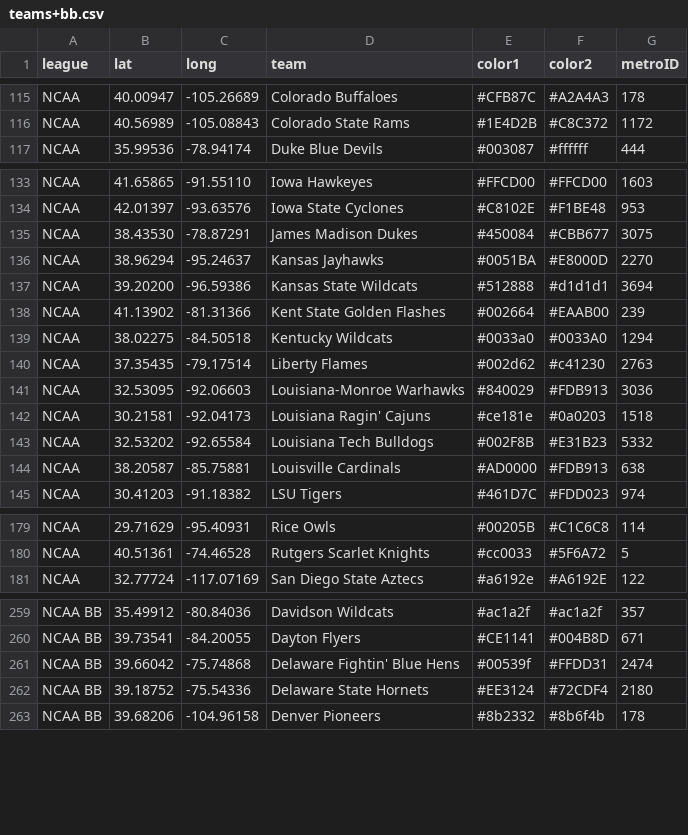
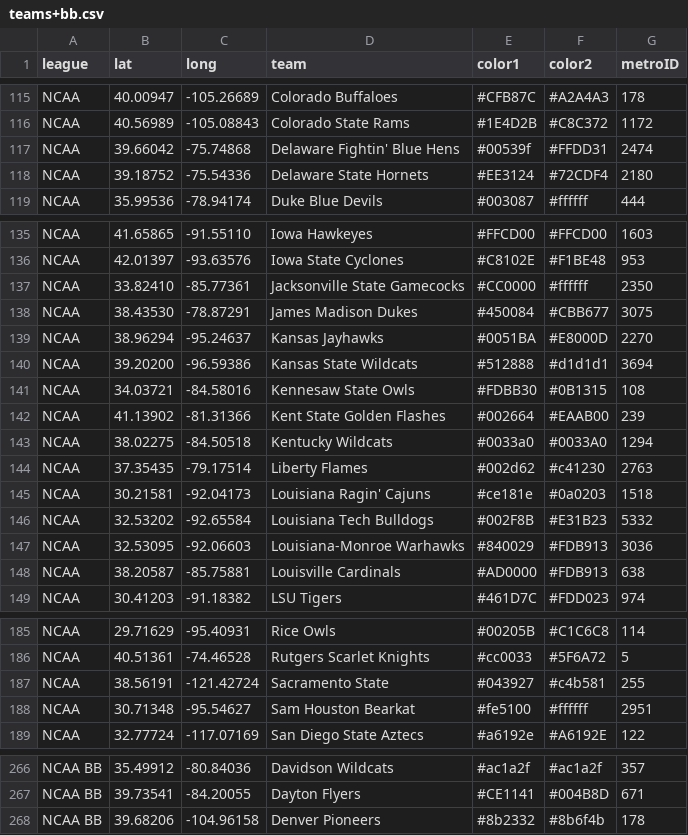
Before and after one commit to charcoalcharts/charcoalcharts.github.io, a CSV file: sports/teams+bb.csv, drawn as a sheet; only a part is shown, gaps mark what is left out; the diff covers the shown part only.

Commit message:
489 rows

```diff
--- a/sports/teams+bb.csv
+++ b/sports/teams+bb.csv
@@ -116,2 +116,4 @@ NCAA,40.00947,-105.26689,Colorado Buffaloes,#CFB87C,#A2A4A3, 178
 NCAA,40.56989,-105.08843,Colorado State Rams,#1E4D2B,#C8C372,1172
+NCAA,39.66042, -75.74868,Delaware Fightin' Blue Hens,#00539f,#FFDD31,2474
+NCAA,39.18752, -75.54336,Delaware State Hornets,#EE3124,#72CDF4,2180
 NCAA,35.99536, -78.94174,Duke Blue Devils,#003087,#ffffff, 444
@@ -134,2 +136,3 @@ NCAA,41.65865, -91.55110,Iowa Hawkeyes,#FFCD00,#FFCD00,1603
 NCAA,42.01397, -93.63576,Iowa State Cyclones,#C8102E,#F1BE48, 953
+NCAA,33.82410, -85.77361,Jacksonville State Gamecocks,#CC0000,#ffffff,2350
 NCAA,38.43530, -78.87291,James Madison Dukes,#450084,#CBB677,3075
@@ -137,2 +140,3 @@ NCAA,38.96294, -95.24637,Kansas Jayhawks,#0051BA,#E8000D,2270
 NCAA,39.20200, -96.59386,Kansas State Wildcats,#512888,#d1d1d1,3694
+NCAA,34.03721, -84.58016,Kennesaw State Owls,#FDBB30,#0B1315, 108
 NCAA,41.13902, -81.31366,Kent State Golden Flashes,#002664,#EAAB00, 239
@@ -140,5 +144,5 @@ NCAA,38.02275, -84.50518,Kentucky Wildcats,#0033a0,#0033A0,1294
 NCAA,37.35435, -79.17514,Liberty Flames,#002d62,#c41230,2763
-NCAA,32.53095, -92.06603,Louisiana-Monroe Warhawks,#840029,#FDB913,3036
 NCAA,30.21581, -92.04173,Louisiana Ragin' Cajuns,#ce181e,#0a0203,1518
 NCAA,32.53202, -92.65584,Louisiana Tech Bulldogs,#002F8B,#E31B23,5332
+NCAA,32.53095, -92.06603,Louisiana-Monroe Warhawks,#840029,#FDB913,3036
 NCAA,38.20587, -85.75881,Louisville Cardinals,#AD0000,#FDB913, 638
@@ -180,2 +186,4 @@ NCAA,29.71629, -95.40931,Rice Owls,#00205B,#C1C6C8, 114
 NCAA,40.51361, -74.46528,Rutgers Scarlet Knights,#cc0033,#5F6A72,   5
+NCAA,38.56191,-121.42724,Sacramento State,#043927,#c4b581, 255
+NCAA,30.71348, -95.54627,Sam Houston Bearkat,#fe5100,#ffffff,2951
 NCAA,32.77724,-117.07169,San Diego State Aztecs,#a6192e,#A6192E, 122
@@ -260,4 +267,2 @@ NCAA BB,35.49912, -80.84036,Davidson Wildcats,#ac1a2f,#ac1a2f, 357
 NCAA BB,39.73541, -84.20055,Dayton Flyers,#CE1141,#004B8D, 671
-NCAA BB,39.66042, -75.74868,Delaware Fightin' Blue Hens,#00539f,#FFDD31,2474
-NCAA BB,39.18752, -75.54336,Delaware State Hornets,#EE3124,#72CDF4,2180
 NCAA BB,39.68206,-104.96158,Denver Pioneers,#8b2332,#8b6f4b, 178
```
Also changed, not shown: 2 added rows, 6 removed rows and 3 edited cells elsewhere in this file.
